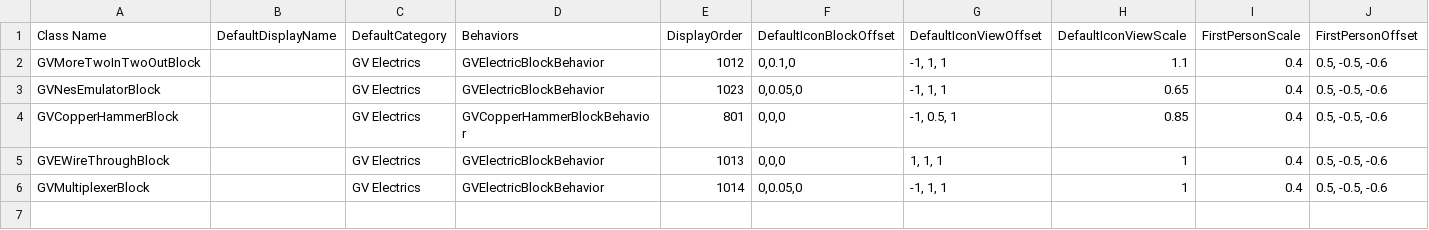
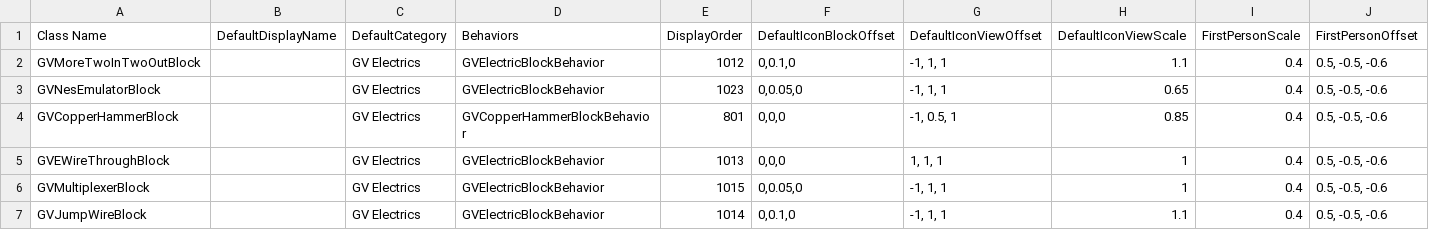
Before and after one commit to XiaofengdiZhu/Gigavolt, a CSV file: Gigavolt.Expand/Assets/Gigavolt.Expand.csv, drawn as a sheet; only a part is shown; rows hold the shown columns only; the diff names each change by its address in the sheet, - before the commit and + after, or states it on an @@ line.

```diff
--- a/Gigavolt.Expand/Assets/Gigavolt.Expand.csv
+++ b/Gigavolt.Expand/Assets/Gigavolt.Expand.csv
-E6 (DisplayOrder): 1014
+E6 (DisplayOrder): 1015
+row 7: GVJumpWireBlock |  | GV Electrics | GVElectricBlockBehavior | 1014 | 0,0.1,0 | -1, 1, 1 | 1.1 | 0.4 | 0.5, -0.5, -0.6
```
Also changed, not shown: BlockIndexAndDisplayOrder.csv, 9 other files.
